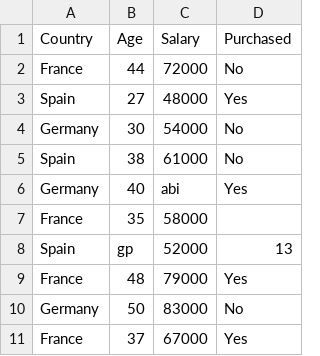
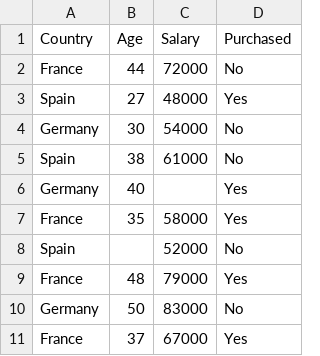
Before and after one commit to mrprasannaa/MLBasic, a CSV file: Data.csv, drawn as a sheet.

Commit message:
Data.csv

```diff
--- a/Data.csv
+++ b/Data.csv
@@ -5,5 +5,5 @@ Germany,30,54000,No
 Spain,38,61000,No
-Germany,40,abi,Yes
-France,35,58000,
-Spain,gp,52000,13
+Germany,40,,Yes
+France,35,58000,Yes
+Spain,,52000,No
 France,48,79000,Yes
```
